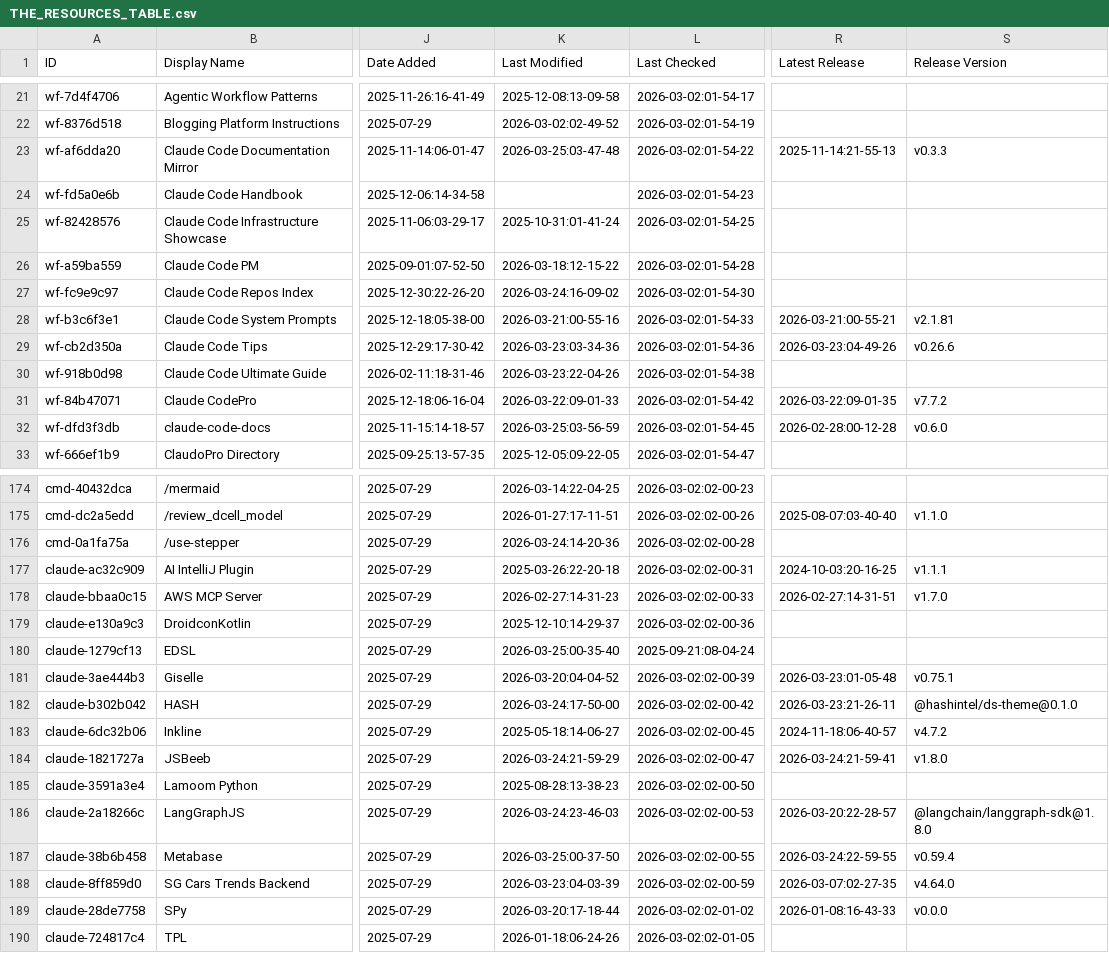
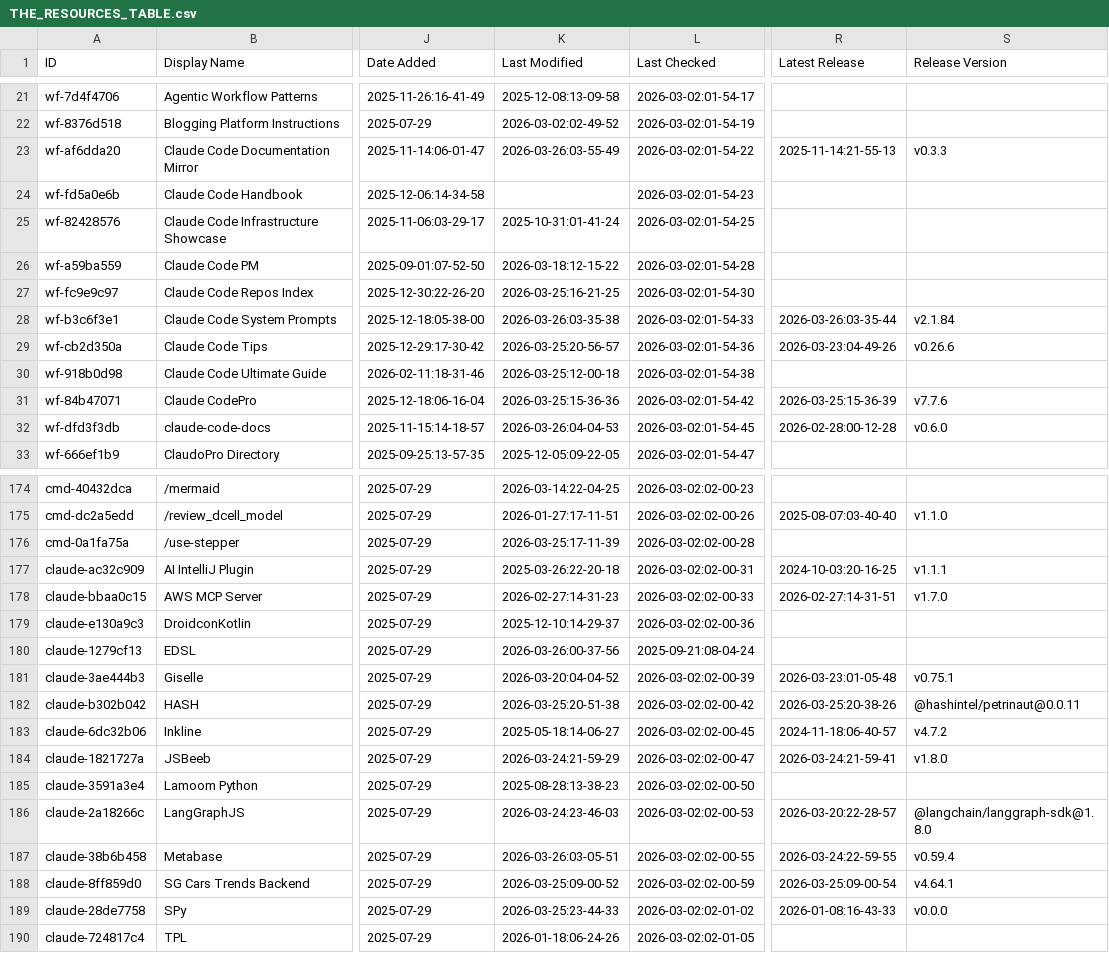
Before and after one commit to millette/awesome-claude-code, a CSV file: THE_RESOURCES_TABLE.csv, drawn as a sheet; only a part is shown, gaps mark what is left out; the diff covers the shown part only; the diff names each change by its address in the sheet, - before the commit and + after, or states it on an @@ line.

```diff
--- a/THE_RESOURCES_TABLE.csv
+++ b/THE_RESOURCES_TABLE.csv
-K23 (Last Modified): 2026-03-25:03-47-48
+K23 (Last Modified): 2026-03-26:03-55-49
-K27 (Last Modified): 2026-03-24:16-09-02
+K27 (Last Modified): 2026-03-25:16-21-25
-K28 (Last Modified): 2026-03-21:00-55-16
+K28 (Last Modified): 2026-03-26:03-35-38
-R28 (Latest Release): 2026-03-21:00-55-21
+R28 (Latest Release): 2026-03-26:03-35-44
-S28 (Release Version): v2.1.81
+S28 (Release Version): v2.1.84
-K29 (Last Modified): 2026-03-23:03-34-36
+K29 (Last Modified): 2026-03-25:20-56-57
-K30 (Last Modified): 2026-03-23:22-04-26
+K30 (Last Modified): 2026-03-25:12-00-18
-K31 (Last Modified): 2026-03-22:09-01-33
+K31 (Last Modified): 2026-03-25:15-36-36
-R31 (Latest Release): 2026-03-22:09-01-35
+R31 (Latest Release): 2026-03-25:15-36-39
-S31 (Release Version): v7.7.2
+S31 (Release Version): v7.7.6
-K32 (Last Modified): 2026-03-25:03-56-59
+K32 (Last Modified): 2026-03-26:04-04-53
-K176 (Last Modified): 2026-03-24:14-20-36
+K176 (Last Modified): 2026-03-25:17-11-39
-K180 (Last Modified): 2026-03-25:00-35-40
+K180 (Last Modified): 2026-03-26:00-37-56
-K182 (Last Modified): 2026-03-24:17-50-00
+K182 (Last Modified): 2026-03-25:20-51-38
-R182 (Latest Release): 2026-03-23:21-26-11
+R182 (Latest Release): 2026-03-25:20-38-26
-S182 (Release Version): @hashintel/ds-theme@0.1.0
+S182 (Release Version): @hashintel/petrinaut@0.0.11
-K187 (Last Modified): 2026-03-25:00-37-50
+K187 (Last Modified): 2026-03-26:03-05-51
-K188 (Last Modified): 2026-03-23:04-03-39
+K188 (Last Modified): 2026-03-25:09-00-52
-R188 (Latest Release): 2026-03-07:02-27-35
+R188 (Latest Release): 2026-03-25:09-00-54
-S188 (Release Version): v4.64.0
+S188 (Release Version): v4.64.1
-K189 (Last Modified): 2026-03-20:17-18-44
+K189 (Last Modified): 2026-03-25:23-44-33
```
Also changed, not shown: 38 edited cells elsewhere in this file.
